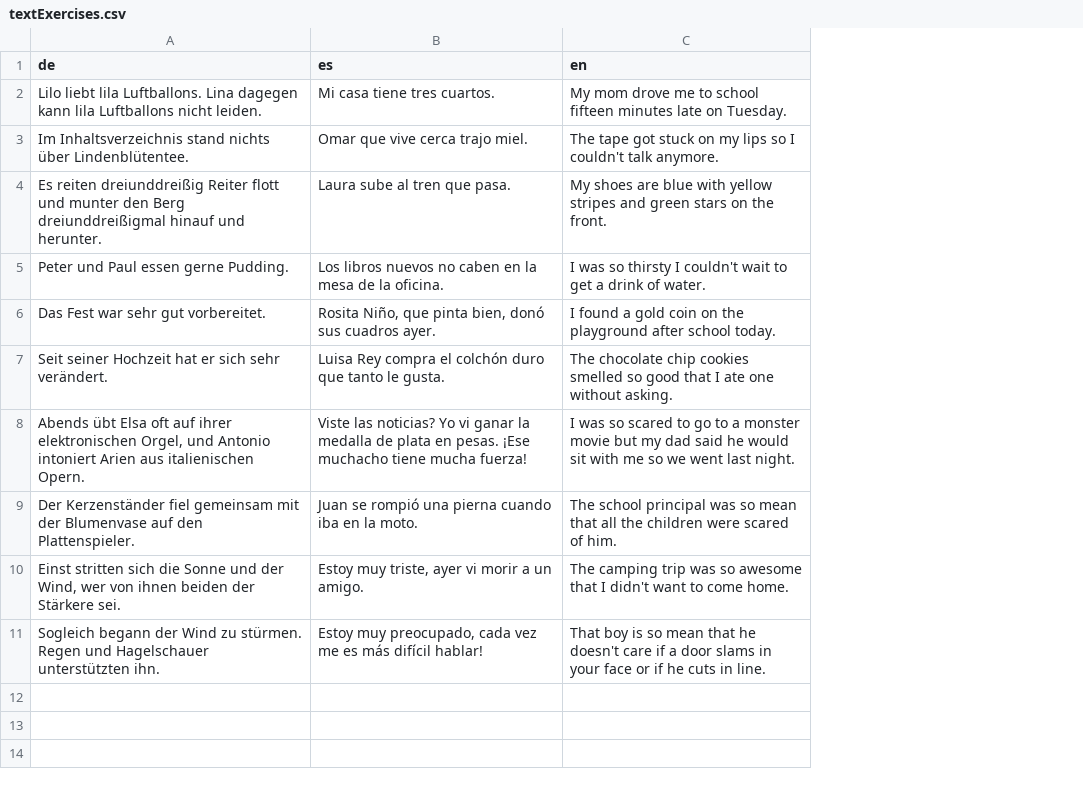
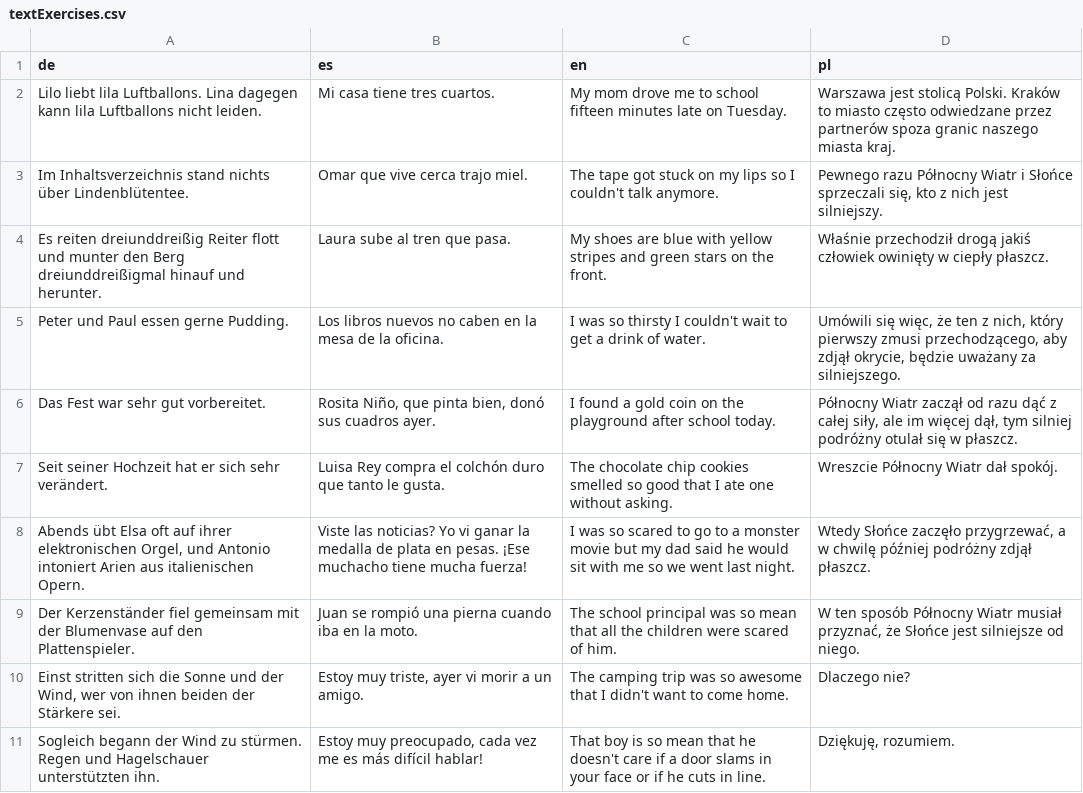
Before and after one commit to SAGI-FAU/SMA2, a CSV file: app/src/main/assets/textExercises.csv, drawn as a sheet; the diff names each change by its address in the sheet, - before the commit and + after, or states it on an @@ line.

```diff
--- a/app/src/main/assets/textExercises.csv
+++ b/app/src/main/assets/textExercises.csv
+column D (pl), rows 2-11: Warszawa jest stolicą Polski. Kraków to miasto często odwiedzane przez partnerów spoza granic naszego miasta kraj. | Pewnego razu Północny Wiatr i Słońce sprzeczali się, kto z nich jest silniejszy. | Właśnie przechodził drogą jakiś człowiek owinięty w ciepły płaszcz. | Umówili się więc, że ten z nich, który pierwszy zmusi przechodzącego, aby zdjął okrycie, będzie uważany za silniejszego. | Północny Wiatr zaczął od razu dąć z całej siły, ale im więcej dął, tym silniej podróżny otulał się w płaszcz. | Wreszcie Północny Wiatr dał spokój. | Wtedy Słońce zaczęło przygrzewać, a w chwilę później podróżny zdjął płaszcz. | W ten sposób Północny Wiatr musiał przyznać, że Słońce jest silniejsze od niego. | Dlaczego nie? | Dziękuję, rozumiem.
```
Also changed, not shown: app/src/main/assets/instructions.csv, 9 other files.
